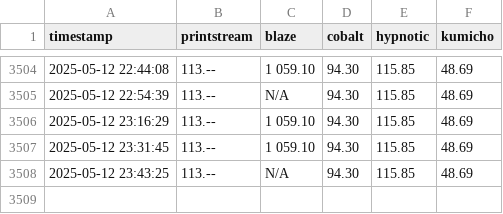
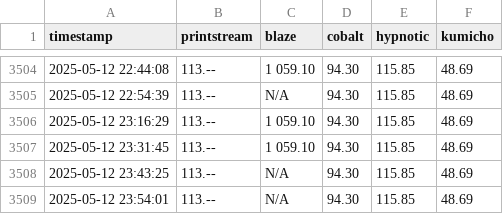
Before and after one commit to enkimlt/steam_price_tracker, a CSV file: data/prices.csv, drawn as a sheet; only a part is shown, gaps mark what is left out.

```diff
--- a/data/prices.csv
+++ b/data/prices.csv
@@ -3508 +3508,2 @@ timestamp,printstream,blaze,cobalt,hypnotic,kumicho
 2025-05-12 23:43:25,113.--,N/A,94.30,115.85,48.69
+2025-05-12 23:54:01,113.--,N/A,94.30,115.85,48.69
```
